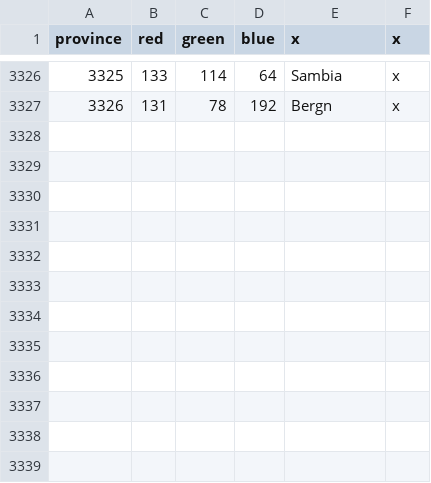
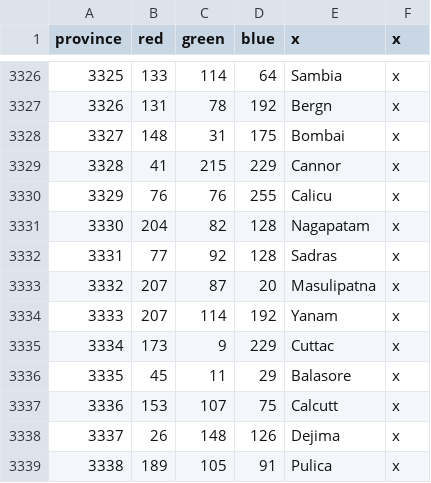
Before and after one commit to Cynic2201/Roma-Invicta-Vic-2, a CSV file: HPMRI/map/definition.csv, drawn as a sheet; only a part is shown, gaps mark what is left out.

```diff
--- a/HPMRI/map/definition.csv
+++ b/HPMRI/map/definition.csv
@@ -3327 +3327,13 @@ province;red;green;blue;x;x
 3326;131;78;192;Bergn;x
+3327;148;31;175;Bombai;x
+3328;41;215;229;Cannor;x
+3329;76;76;255;Calicu;x
+3330;204;82;128;Nagapatam;x
+3331;77;92;128;Sadras;x
+3332;207;87;20;Masulipatna;x
+3333;207;114;192;Yanam;x
+3334;173;9;229;Cuttac;x
+3335;45;11;29;Balasore;x
+3336;153;107;75;Calcutt;x
+3337;26;148;126;Dejima;x
+3338;189;105;91;Pulica;x
```
Also changed, not shown: 34 other files.
